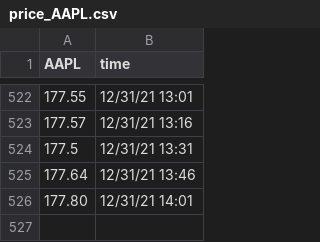
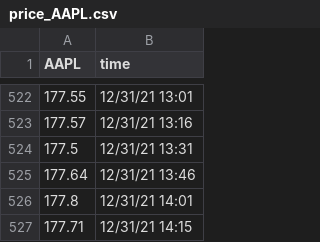
Before and after one commit to SophieLiuYQ/HeterogeneousComputing, a CSV file: price_AAPL.csv, drawn as a sheet; only a part is shown, gaps mark what is left out.

```diff
--- a/price_AAPL.csv
+++ b/price_AAPL.csv
@@ -525,2 +525,3 @@ AAPL,time
 177.64,12/31/21 13:46
-177.80,12/31/21 14:01
+177.8,12/31/21 14:01
+177.71,12/31/21 14:15
```
Also changed, not shown: price_AMD.csv, price_FB.csv, 5 other files.
